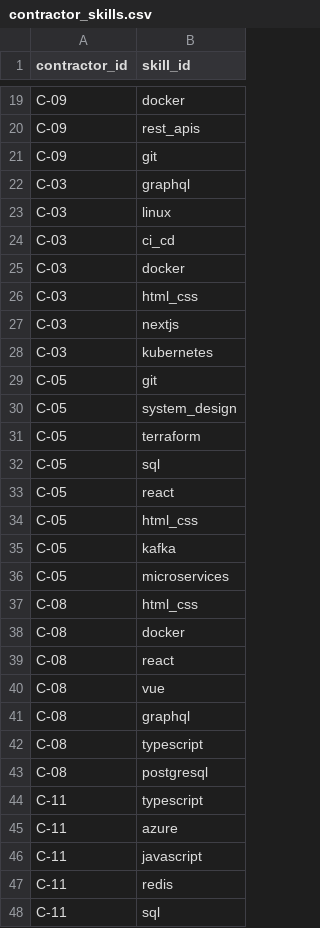
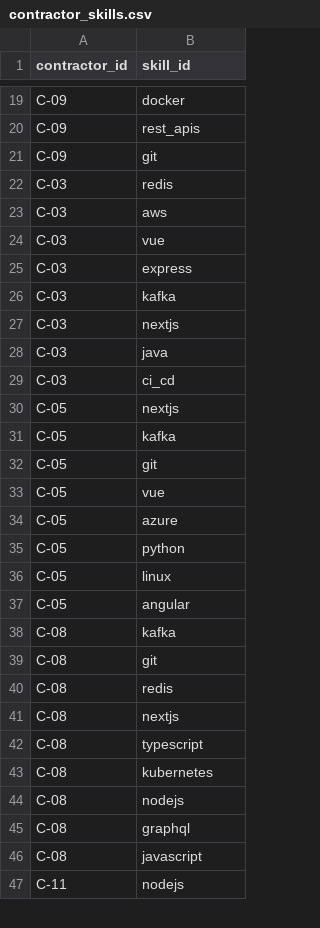
Before and after one commit to Vish-2569/talentlens, a CSV file: backend/data/contractor_skills.csv, drawn as a sheet; only a part is shown, gaps mark what is left out; the shorter side is filled out with more unchanged rows; the diff covers the shown part only.

```diff
--- a/backend/data/contractor_skills.csv
+++ b/backend/data/contractor_skills.csv
@@ -21,28 +21,26 @@ C-09,rest_apis
 C-09,git
-C-03,graphql
-C-03,linux
+C-03,redis
+C-03,aws
+C-03,vue
+C-03,express
+C-03,kafka
+C-03,nextjs
+C-03,java
 C-03,ci_cd
-C-03,docker
-C-03,html_css
-C-03,nextjs
-C-03,kubernetes
+C-05,nextjs
+C-05,kafka
 C-05,git
-C-05,system_design
-C-05,terraform
-C-05,sql
-C-05,react
-C-05,html_css
-C-05,kafka
-C-05,microservices
-C-08,html_css
-C-08,docker
-C-08,react
-C-08,vue
+C-05,vue
+C-05,azure
+C-05,python
+C-05,linux
+C-05,angular
+C-08,kafka
+C-08,git
+C-08,redis
+C-08,nextjs
+C-08,typescript
+C-08,kubernetes
+C-08,nodejs
 C-08,graphql
-C-08,typescript
-C-08,postgresql
-C-11,typescript
-C-11,azure
-C-11,javascript
-C-11,redis
-C-11,sql
+C-08,javascript
```
Also changed, not shown: 17 added rows, 12 removed rows and 9 edited cells elsewhere in this file, backend/data/candidate_skills.csv, backend/data/candidates.csv, 10 other files.
